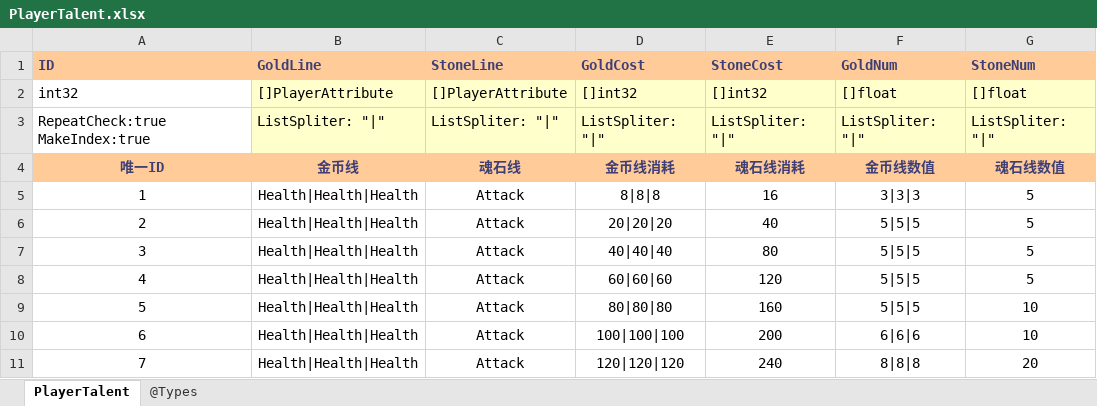
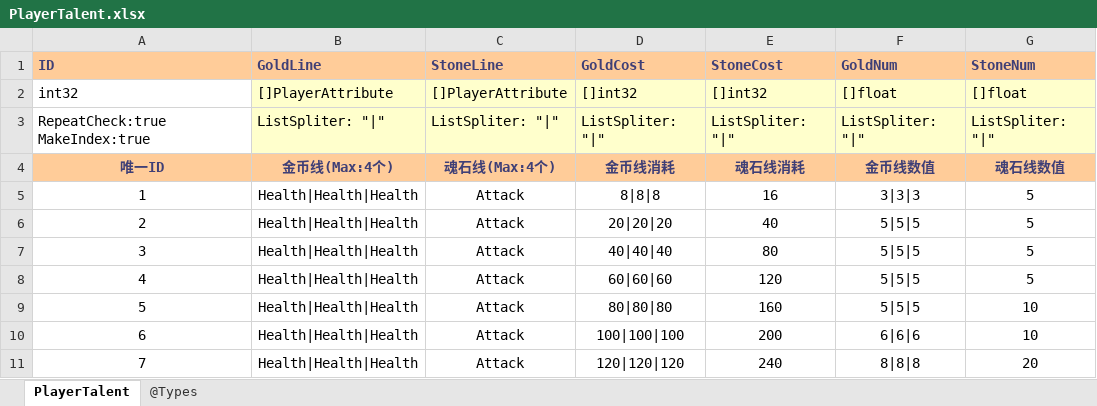
Before and after one commit to wzwqhfy/gunfire_config_table, an Excel workbook: 程序用_正式版_基础版/PlayerTalent.xlsx, sheet PlayerTalent, drawn as a sheet; only a part is shown; values as stored, in another font and other column widths than the file's, no borders; the diff names each change by its address in the sheet, - before the commit and + after, or states it on an @@ line.

```diff
--- a/程序用_正式版_基础版/PlayerTalent.xlsx (sheet PlayerTalent)
+++ b/程序用_正式版_基础版/PlayerTalent.xlsx (sheet PlayerTalent)
-B4 (GoldLine): 金币线
+B4 (GoldLine): 金币线(Max:4个)
-C4 (StoneLine): 魂石线
+C4 (StoneLine): 魂石线(Max:4个)
```
Also changed, not shown: 程序用_正式版_对照版/PlayerTalent.xlsx.
